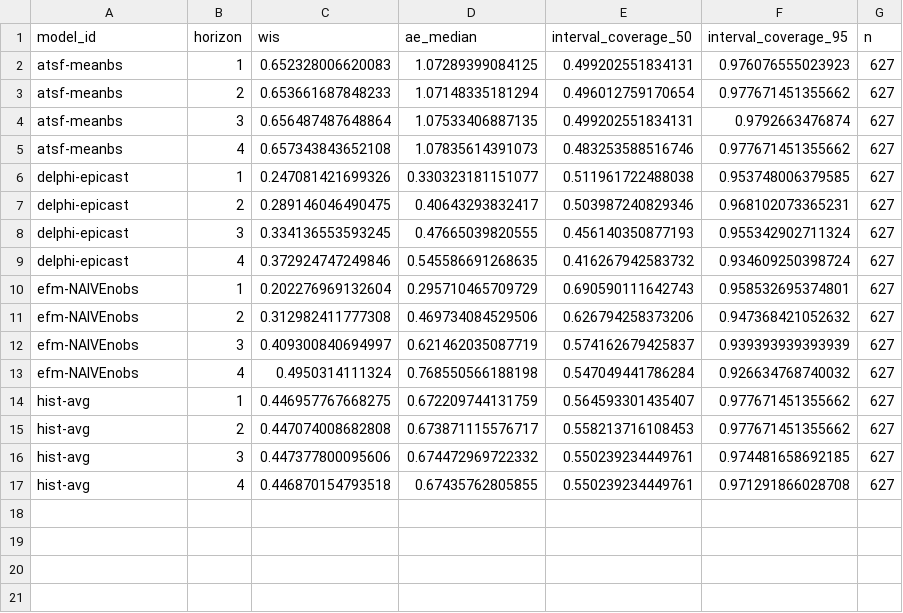
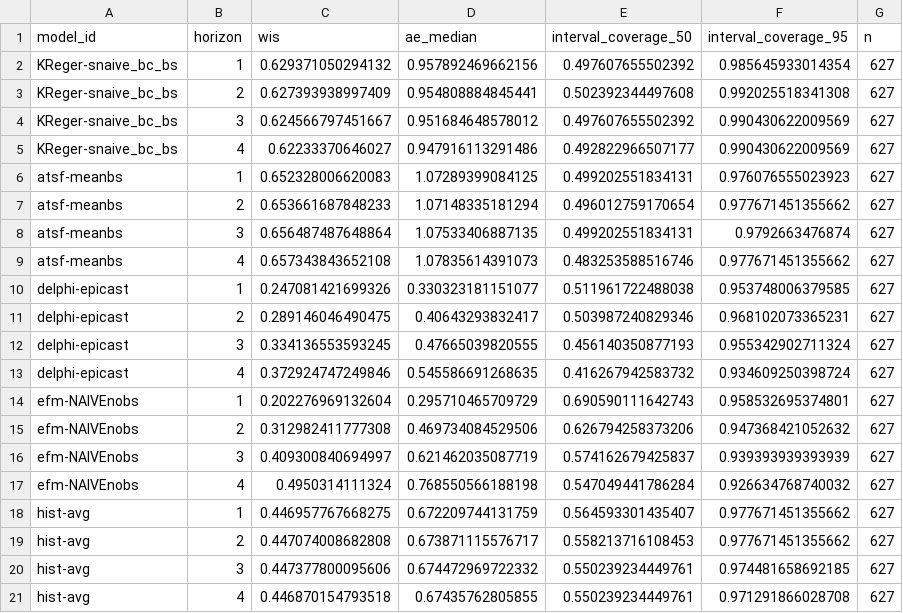
Before and after one commit to sjfox/ATSF2026-dashboard, a CSV file: scores/ili perc/Validation seasons (15/16 - 16/17)/horizon/scores.csv, drawn as a sheet.

```diff
--- a/scores/ili perc/Validation seasons (15/16 - 16/17)/horizon/scores.csv
+++ b/scores/ili perc/Validation seasons (15/16 - 16/17)/horizon/scores.csv
@@ -1,2 +1,6 @@
 "model_id","horizon","wis","ae_median","interval_coverage_50","interval_coverage_95","n"
+"KReger-snaive_bc_bs",1,0.629371050294132,0.957892469662156,0.497607655502392,0.985645933014354,627
+"KReger-snaive_bc_bs",2,0.627393938997409,0.954808884845441,0.502392344497608,0.992025518341308,627
+"KReger-snaive_bc_bs",3,0.624566797451667,0.951684648578012,0.497607655502392,0.990430622009569,627
+"KReger-snaive_bc_bs",4,0.62233370646027,0.947916113291486,0.492822966507177,0.990430622009569,627
 "atsf-meanbs",1,0.652328006620083,1.07289399084125,0.499202551834131,0.976076555023923,627
```
Also changed, not shown: scores/ili perc/Test seasons (17/18 - 19/20)/horizon/scores.csv, scores/ili perc/Test seasons (17/18 - 19/20)/location/scores.csv, 7 other files.
